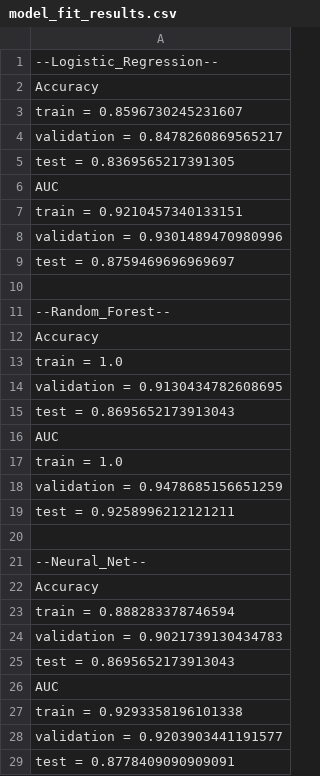
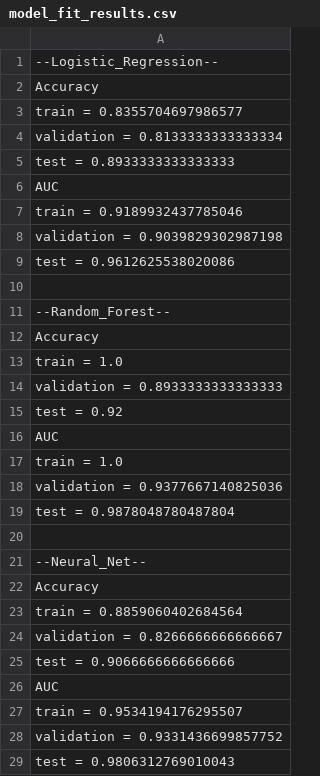
Before and after one commit to brianwade1/Bayesian_Optimization_NN_HeartFailure, a CSV file: Results/model_fit_results.csv, drawn as a sheet.

```diff
--- a/Results/model_fit_results.csv
+++ b/Results/model_fit_results.csv
@@ -2,9 +2,9 @@
 Accuracy
-train = 0.8596730245231607
-validation = 0.8478260869565217
-test = 0.8369565217391305
+train = 0.8355704697986577
+validation = 0.8133333333333334
+test = 0.8933333333333333
 AUC
-train = 0.9210457340133151
-validation = 0.9301489470980996
-test = 0.8759469696969697
+train = 0.9189932437785046
+validation = 0.9039829302987198
+test = 0.9612625538020086
 
@@ -13,8 +13,8 @@ Accuracy
 train = 1.0
-validation = 0.9130434782608695
-test = 0.8695652173913043
+validation = 0.8933333333333333
+test = 0.92
 AUC
 train = 1.0
-validation = 0.9478685156651259
-test = 0.9258996212121211
+validation = 0.9377667140825036
+test = 0.9878048780487804
 
@@ -22,8 +22,8 @@ test = 0.9258996212121211
 Accuracy
-train = 0.888283378746594
-validation = 0.9021739130434783
-test = 0.8695652173913043
+train = 0.8859060402684564
+validation = 0.8266666666666667
+test = 0.9066666666666666
 AUC
-train = 0.9293358196101338
-validation = 0.9203903441191577
-test = 0.8778409090909091
+train = 0.9534194176295507
+validation = 0.9331436699857752
+test = 0.9806312769010043
```
Also changed, not shown: Data/heart_cleaned.csv, 23 other files.
